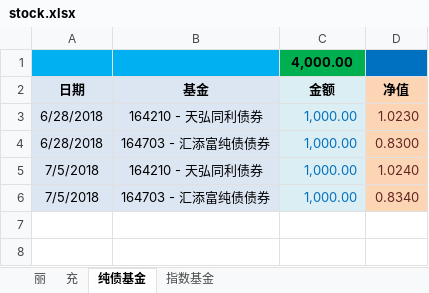
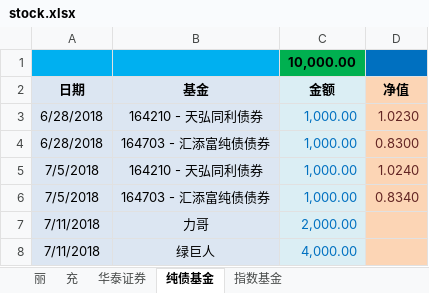
Before and after one commit to qqlilichong/stockspy, an Excel workbook: stock.xlsx, sheet 纯债基金, drawn as a sheet; values as stored, in another font and other column widths than the file's, no borders; the diff names each change by its address in the sheet, - before the commit and + after, or states it on an @@ line.

```diff
--- a/stock.xlsx (sheet 纯债基金)
+++ b/stock.xlsx (sheet 纯债基金)
+sheet tab: 华泰证券
-C1 (金额): 4,000.00
+C1 (金额): 10,000.00
+row 7: 7/11/2018 | 力哥 | 2,000.00
+row 8: 7/11/2018 | 绿巨人 | 4,000.00
```
Also changed, not shown: sheet 充.
